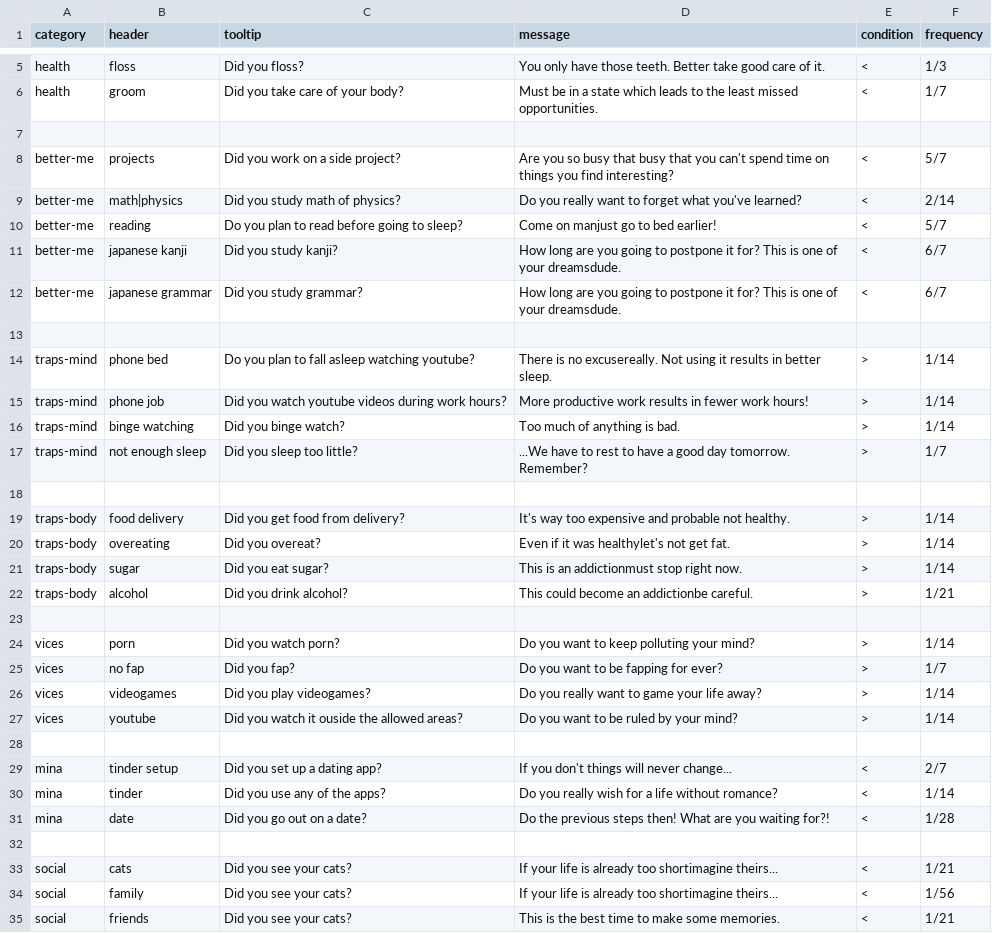
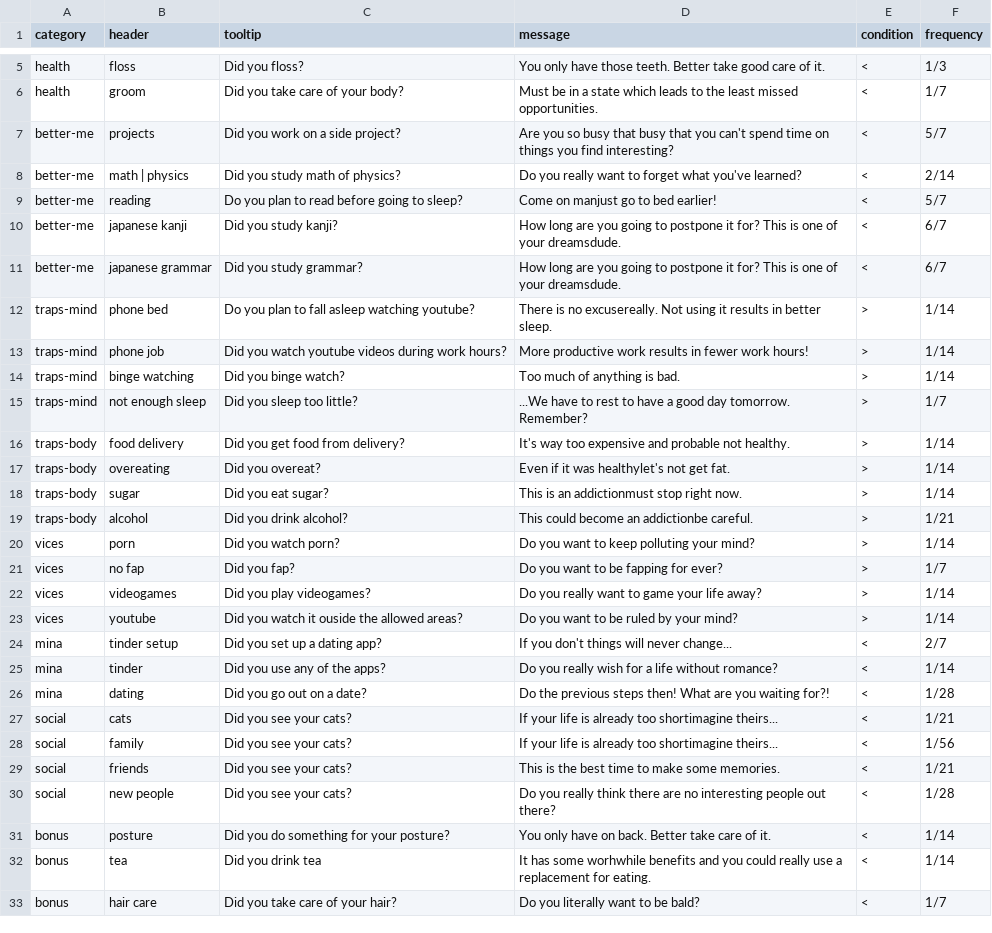
Before and after one commit to igorcalvo/nightly_check, a CSV file: variables.csv, drawn as a sheet; only a part is shown, gaps mark what is left out; the shorter side is filled out with more unchanged rows; the diff covers the shown part only.

```diff
--- a/variables.csv
+++ b/variables.csv
@@ -6,5 +6,4 @@ health,floss,Did you floss?,You only have those teeth. Better take good care of
 health,groom,Did you take care of your body?,Must be in a state which leads to the least missed opportunities.,<,1/7
-,,,,,
 better-me,projects,Did you work on a side project?,Are you so busy that busy that you can't spend time on things you find interesting?,<,5/7
-better-me,math|physics,Did you study math of physics?,Do you really want to forget what you've learned?,<,2/14
+better-me,math | physics,Did you study math of physics?,Do you really want to forget what you've learned?,<,2/14
 better-me,reading,Do you plan to read before going to sleep?,Come on manjust go to bed earlier!,<,5/7
@@ -12,3 +11,2 @@ better-me,japanese kanji,Did you study kanji?,How long are you going to postpone
 better-me,japanese grammar,Did you study grammar?,How long are you going to postpone it for? This is one of your dreamsdude.,<,6/7
-,,,,,
 traps-mind,phone bed,Do you plan to fall asleep watching youtube?,There is no excusereally. Not using it results in better sleep.,>,1/14
@@ -17,3 +15,2 @@ traps-mind,binge watching,Did you binge watch?,Too much of anything is bad.,>,1/
 traps-mind,not enough sleep,Did you sleep too little?,...We have to rest to have a good day tomorrow. Remember?,>,1/7
-,,,,,
 traps-body,food delivery,Did you get food from delivery?,It's way too expensive and probable not healthy.,>,1/14
@@ -22,3 +19,2 @@ traps-body,sugar,Did you eat sugar?,This is an addictionmust stop right now.,>,1
 traps-body,alcohol,Did you drink alcohol?,This could become an addictionbe careful.,>,1/21
-,,,,,
 vices,porn,Did you watch porn?,Do you want to keep polluting your mind?,>,1/14
@@ -27,7 +23,5 @@ vices,videogames,Did you play videogames?,Do you really want to game your life a
 vices,youtube,Did you watch it ouside the allowed areas?,Do you want to be ruled by your mind?,>,1/14
-,,,,,
 mina,tinder setup,Did you set up a dating app?,If you don't things will never change...,<,2/7
 mina,tinder,Did you use any of the apps?,Do you really wish for a life without romance?,<,1/14
-mina,date,Did you go out on a date?,Do the previous steps then! What are you waiting for?!,<,1/28
-,,,,,
+mina,dating,Did you go out on a date?,Do the previous steps then! What are you waiting for?!,<,1/28
 social,cats,Did you see your cats?,If your life is already too shortimagine theirs...,<,1/21
```
Also changed, not shown: 1 added row and 3 removed rows elsewhere in this file, 6 other files.
